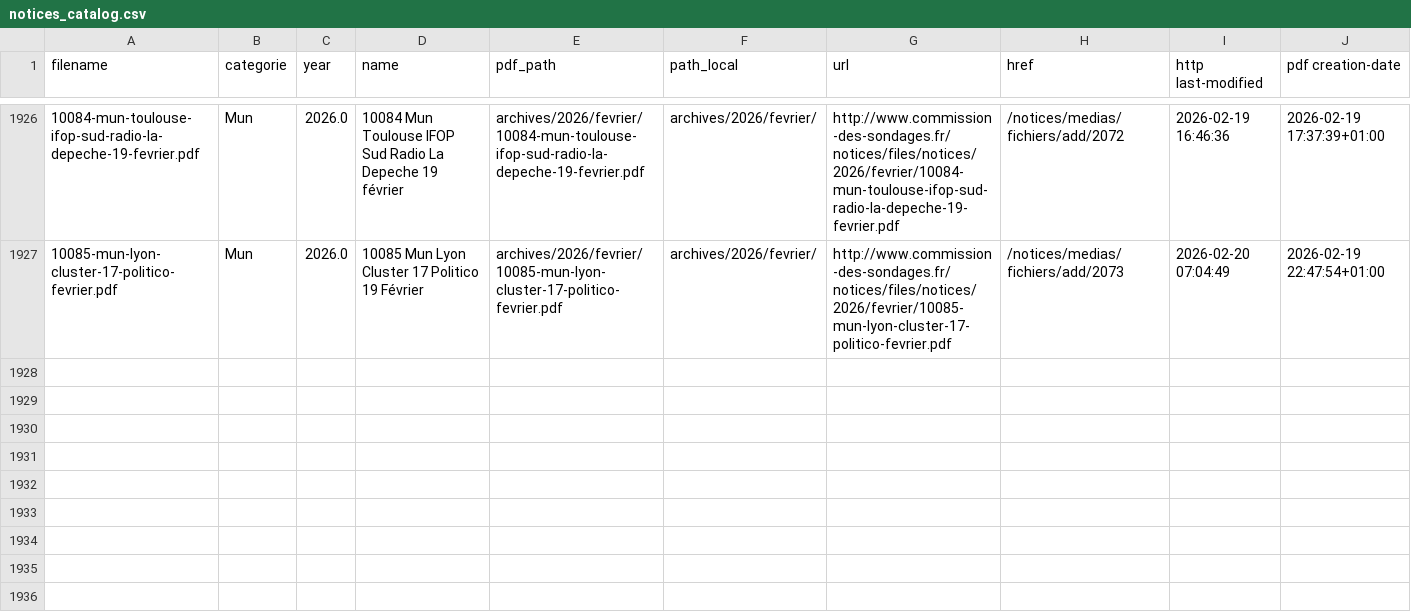
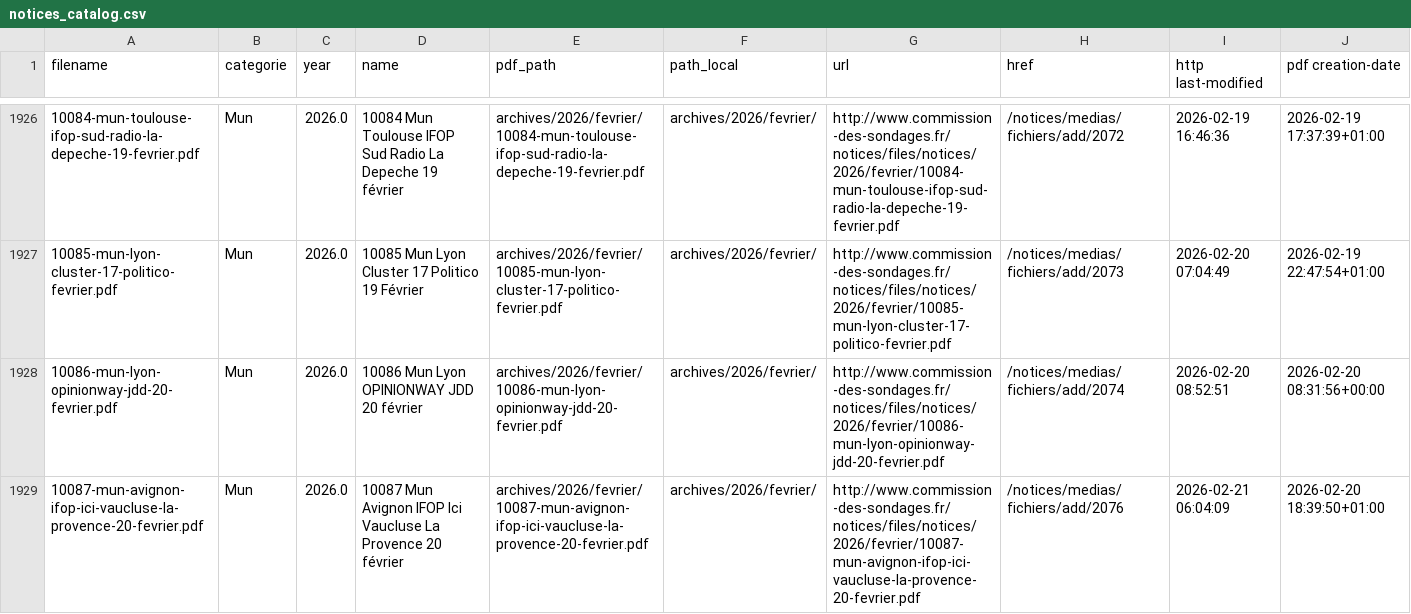
Before and after one commit to MieuxVoter/sondages-commission-index, a CSV file: notices_catalog.csv, drawn as a sheet; only a part is shown, gaps mark what is left out; the diff names each change by its address in the sheet, - before the commit and + after, or states it on an @@ line.

```diff
--- a/notices_catalog.csv
+++ b/notices_catalog.csv
+row 1928: 10086-mun-lyon-opinionway-jdd-20-fevrier.pdf | Mun | 2026.0 | 10086 Mun Lyon OPINIONWAY JDD 20 février | archives/2026/fevrier/10086-mun-lyon-opinionway-jdd-20-fevrier.pdf | archives/2026/fevrier/ | http://www.commission-des-sondages.fr/notices/files/notices/2026/fevrier/10086-mun-lyon-opinionway-jdd-20-fevrier.pdf | /notices/medias/fichiers/add/2074 | 2026-02-20 08:52:51 | 2026-02-20 08:31:56+00:00
+row 1929: 10087-mun-avignon-ifop-ici-vaucluse-la-provence-20-fevrier.pdf | Mun | 2026.0 | 10087 Mun Avignon IFOP Ici Vaucluse La Provence 20 février | archives/2026/fevrier/10087-mun-avignon-ifop-ici-vaucluse-la-provence-20-fevrier.pdf | archives/2026/fevrier/ | http://www.commission-des-sondages.fr/notices/files/notices/2026/fevrier/10087-mun-avignon-ifop-ici-vaucluse-la-provence-20-fevrier.pdf | /notices/medias/fichiers/add/2076 | 2026-02-21 06:04:09 | 2026-02-20 18:39:50+01:00
```
Also changed, not shown: base.csv, files.csv, 2 other files.
